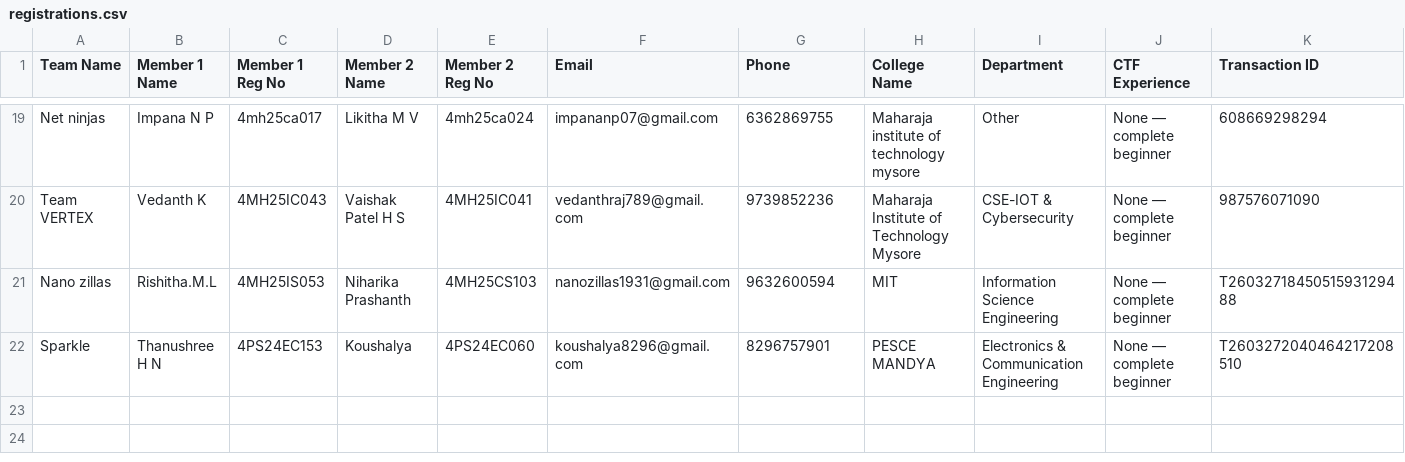
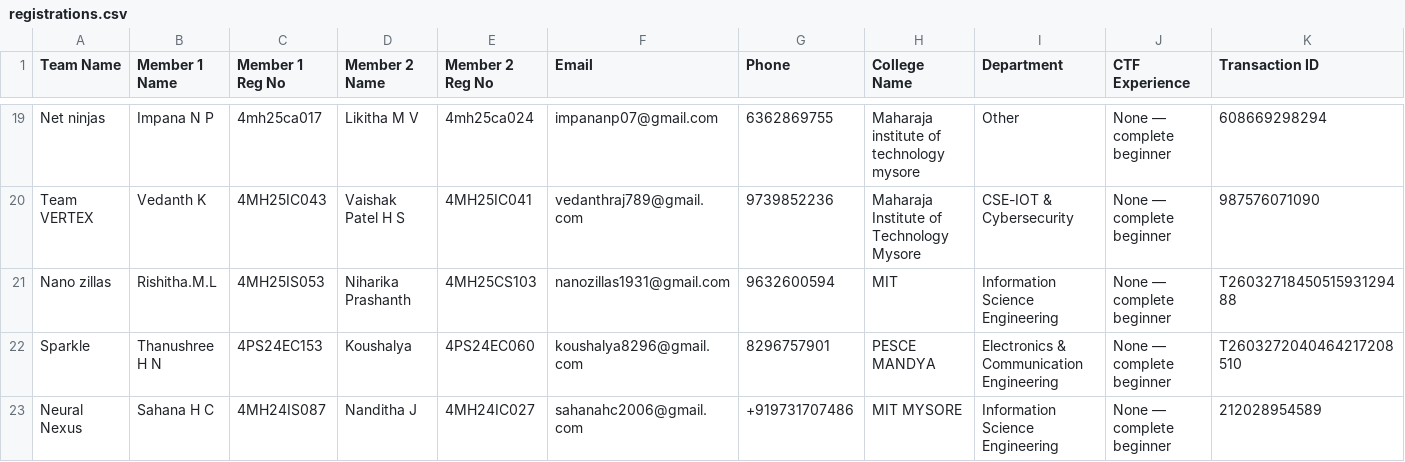
Before and after one commit to Mohammed-Muhaimin/CypherX-Reg-Website, a CSV file: registrations.csv, drawn as a sheet; only a part is shown, gaps mark what is left out; rows hold the shown columns only; the diff names each change by its address in the sheet, - before the commit and + after, or states it on an @@ line.

Commit message:
New Registration: Neural Nexus

```diff
--- a/registrations.csv
+++ b/registrations.csv
+row 23: Neural Nexus | Sahana H C | 4MH24IS087 | Nanditha J | 4MH24IC027 | sahanahc2006@gmail.com | +919731707486 | MIT MYSORE | Information Science Engineering | None — complete beginner | 212028954589
```
